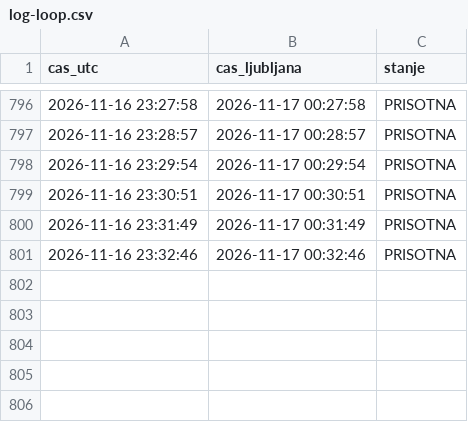
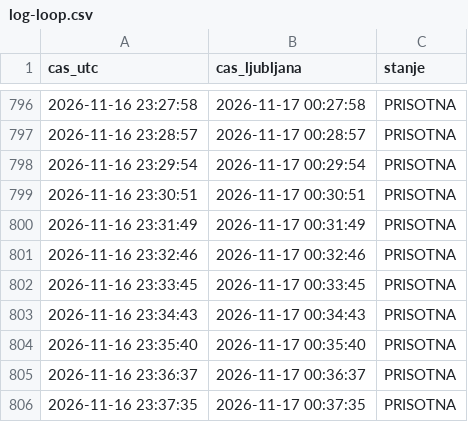
Before and after one commit to DzoniWajsmiler/kocka-monitor, a CSV file: log-loop.csv, drawn as a sheet; only a part is shown, gaps mark what is left out.

Commit message:
loop

```diff
--- a/log-loop.csv
+++ b/log-loop.csv
@@ -801 +801,6 @@ cas_utc,cas_ljubljana,stanje
 2026-11-16 23:32:46,2026-11-17 00:32:46,PRISOTNA
+2026-11-16 23:33:45,2026-11-17 00:33:45,PRISOTNA
+2026-11-16 23:34:43,2026-11-17 00:34:43,PRISOTNA
+2026-11-16 23:35:40,2026-11-17 00:35:40,PRISOTNA
+2026-11-16 23:36:37,2026-11-17 00:36:37,PRISOTNA
+2026-11-16 23:37:35,2026-11-17 00:37:35,PRISOTNA
```
